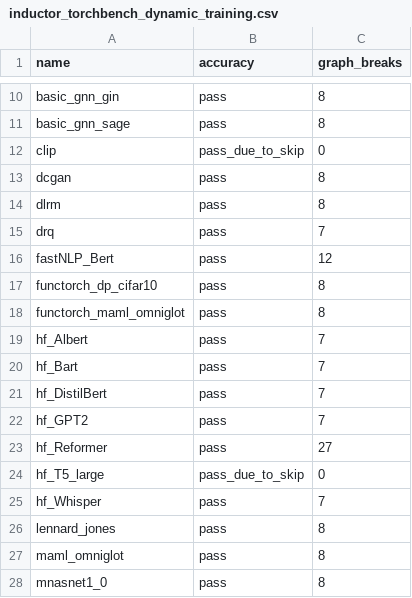
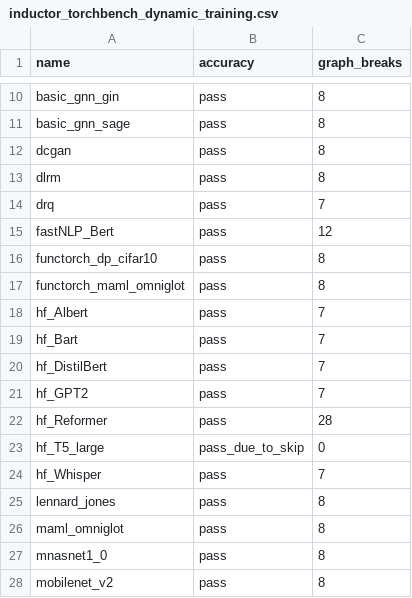
Before and after one commit to biglaiger/pytorch, a CSV file: benchmarks/dynamo/ci_expected_accuracy/inductor_torchbench_dynamic_training.csv, drawn as a sheet; only a part is shown, gaps mark what is left out; the shorter side is filled out with more unchanged rows.

```diff
--- a/benchmarks/dynamo/ci_expected_accuracy/inductor_torchbench_dynamic_training.csv
+++ b/benchmarks/dynamo/ci_expected_accuracy/inductor_torchbench_dynamic_training.csv
@@ -11,3 +11,2 @@ basic_gnn_gin,pass,8
 basic_gnn_sage,pass,8
-clip,pass_due_to_skip,0
 dcgan,pass,8
@@ -22,3 +21,3 @@ hf_DistilBert,pass,7
 hf_GPT2,pass,7
-hf_Reformer,pass,27
+hf_Reformer,pass,28
 hf_T5_large,pass_due_to_skip,0
```
Also changed, not shown: benchmarks/dynamo/ci_expected_accuracy/inductor_torchbench_dynamic_inference.csv, benchmarks/dynamo/ci_expected_accuracy/inductor_torchbench_inference.csv, 8 other files.
